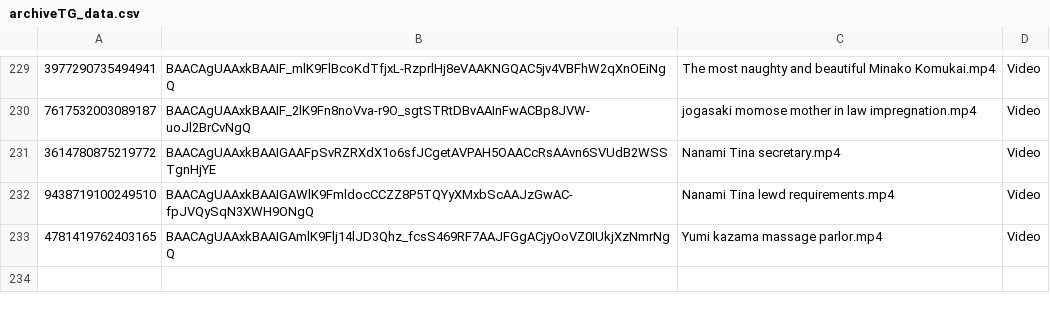
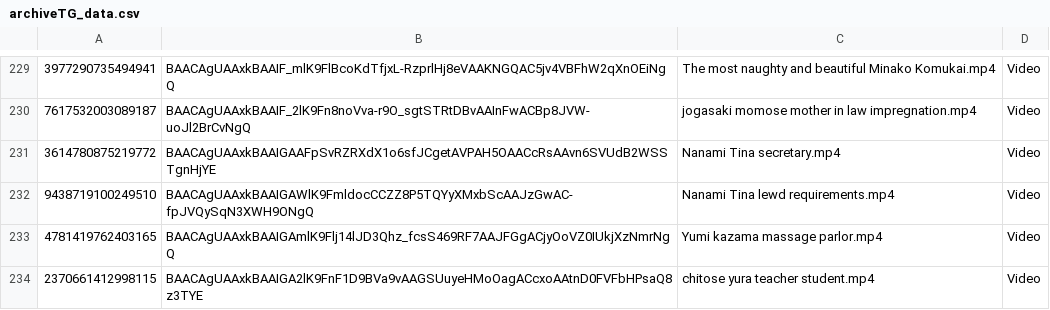
Before and after one commit to nikovlod/archivepronto, a CSV file: archiveTG_data.csv, drawn as a sheet; only a part is shown, gaps mark what is left out; the diff names each change by its address in the sheet, - before the commit and + after, or states it on an @@ line.

Commit message:
Add new file to archive

```diff
--- a/archiveTG_data.csv
+++ b/archiveTG_data.csv
+row 234: 2370661412998115 | BAACAgUAAxkBAAIGA2lK9FnF1D9BVa9vAAGSUuyeHMoOagACcxoAAtnD0FVFbHPsaQ8z3TYE | chitose yura teacher student.mp4 | Video
```
